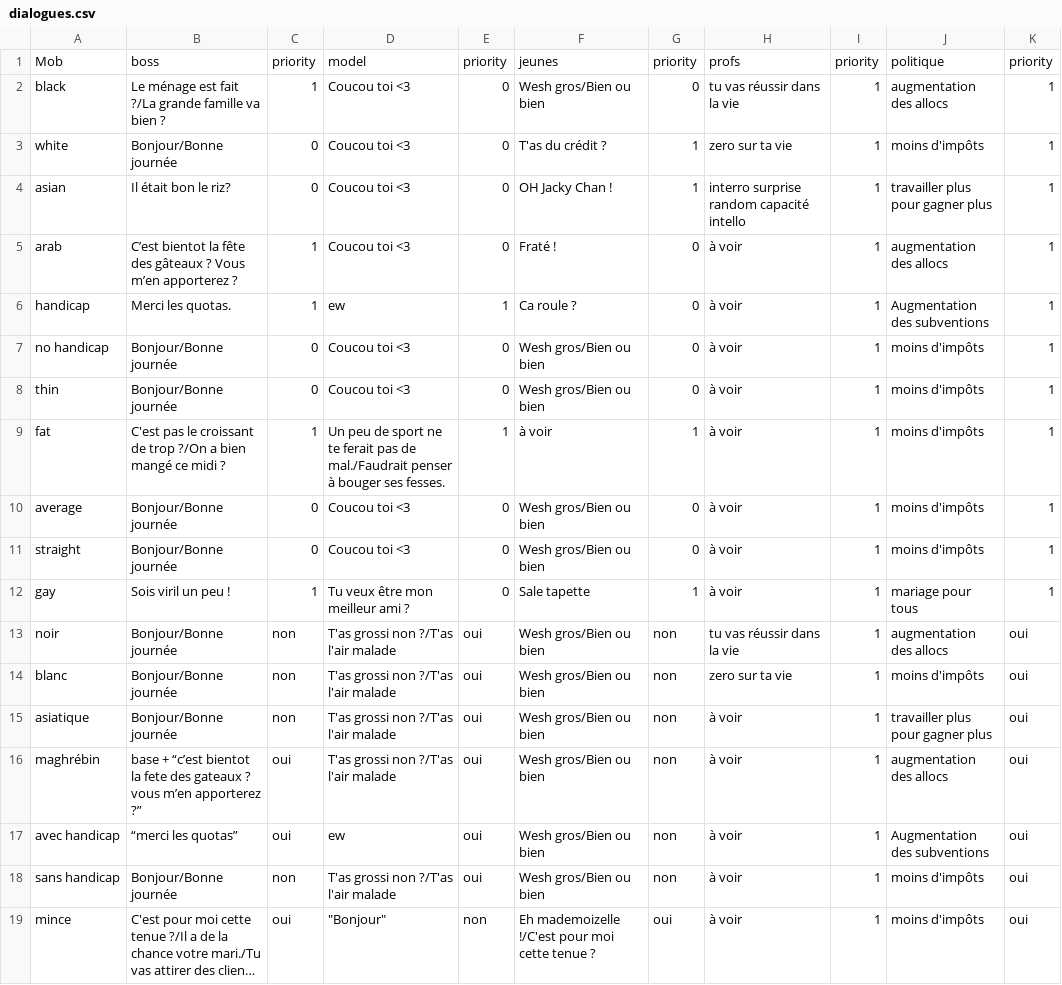
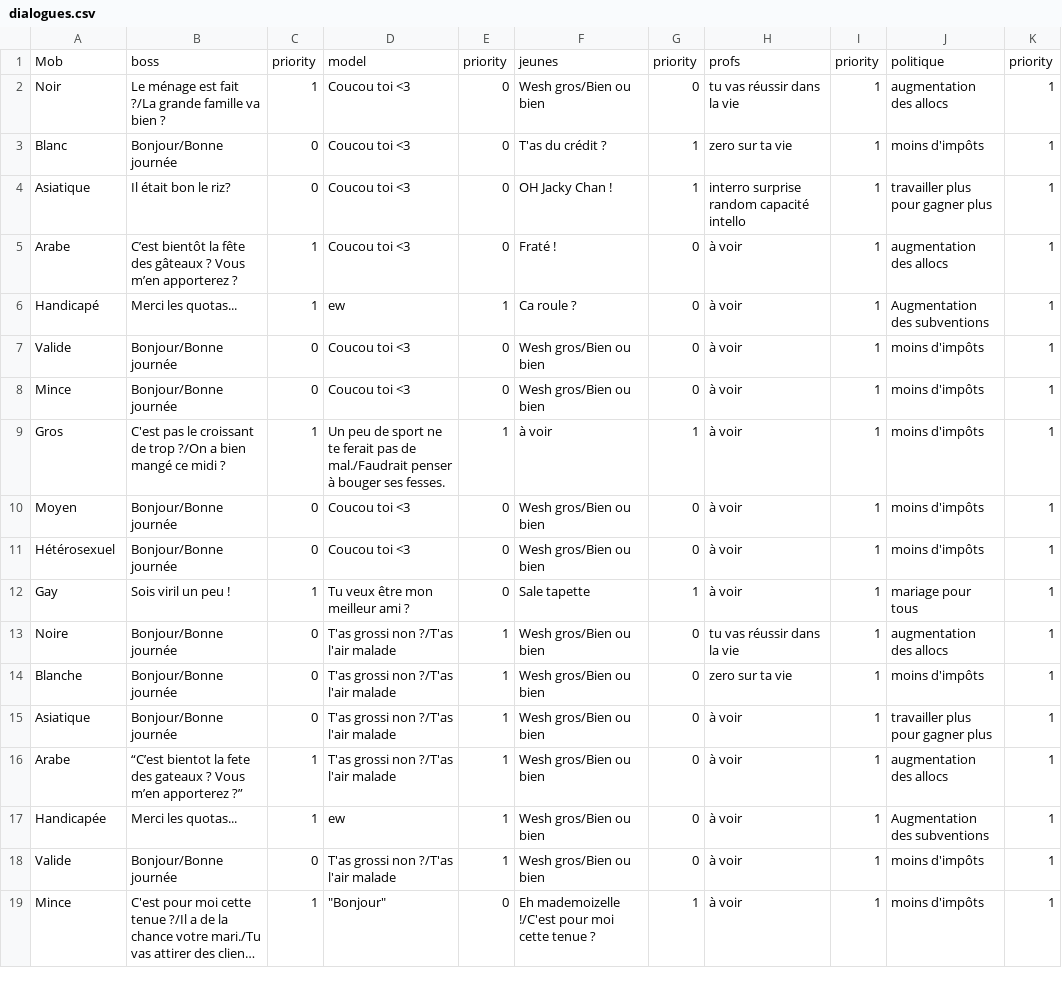
Before and after one commit to RBasic/seriousgame, a CSV file: Assets/dialogues.csv, drawn as a sheet; only a part is shown; long unchanged cells end in …; the diff covers the shown part only; the diff names each change by its address in the sheet, - before the commit and + after, or states it on an @@ line.

```diff
--- a/Assets/dialogues.csv
+++ b/Assets/dialogues.csv
-A2: black
+A2: Noir
-A3: white
+A3: Blanc
-A4: asian
+A4: Asiatique
-A5: arab
+A5: Arabe
-B5: C’est bientot la fête…
+B5: C’est bientôt la fête…
-A6: handicap
+A6: Handicapé
-B6: Merci les quotas.
+B6: Merci les quotas...
-A7: no handicap
+A7: Valide
-A8: thin
+A8: Mince
-A9: fat
+A9: Gros
-A10: average
+A10: Moyen
-A11: straight
+A11: Hétérosexuel
-A12: gay
+A12: Gay
-A13: noir
+A13: Noire
-C13:C15: non
+C13:C15: 0
-E13:E18: oui
+E13:E18: 1
-G13:G18: non
+G13:G18: 0
-K13:K19: oui
+K13:K19: 1
-A14: blanc
+A14: Blanche
-A15: asiatique
+A15: Asiatique
-A16: maghrébin
+A16: Arabe
-B16: base + “c’est bientot la fete des gateaux ? vous m’en apporterez…
+B16: “C’est bientot la fete des gateaux ? Vous m’en apporterez…
-C16:C17: oui
+C16:C17: 1
-A17: avec handicap
+A17: Handicapée
-B17: “merci les quotas”
+B17: Merci les quotas...
-A18: sans handicap
+A18: Valide
-C18: non
+C18: 0
-A19: mince
+A19: Mince
-C19: oui
+C19: 1
-E19: non
+E19: 0
-G19: oui
+G19: 1
```
Also changed, not shown: 20 edited cells elsewhere in this file, 44 other files.
